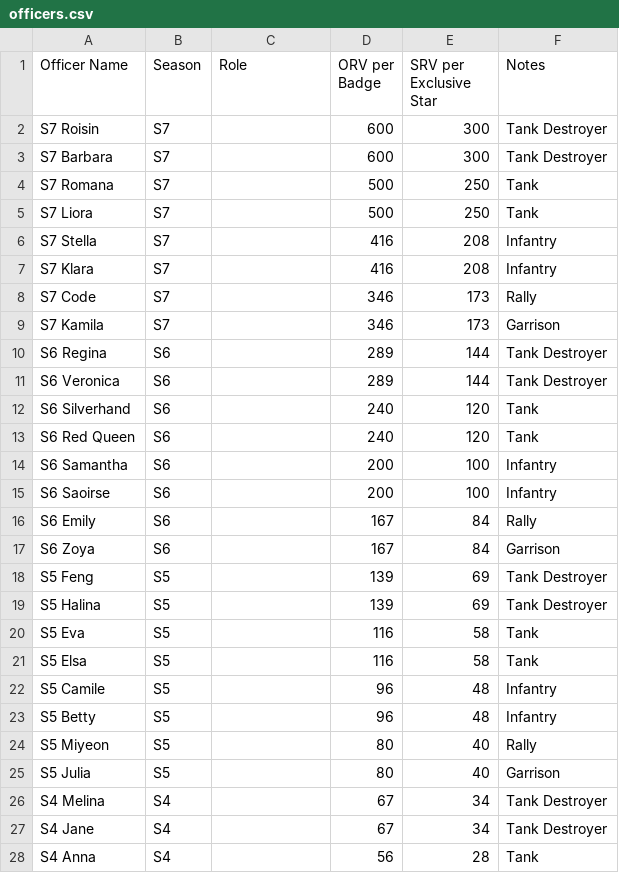
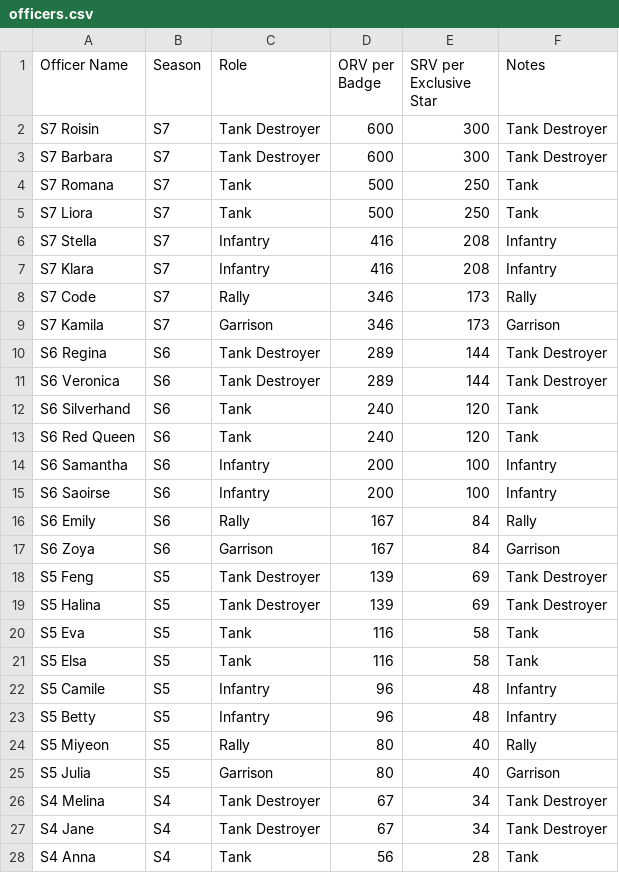
Before and after one commit to rogerangliss-byte/KoW-Companion, a CSV file: officers.csv, drawn as a sheet; only a part is shown; the diff covers the shown part only.

```diff
--- a/officers.csv
+++ b/officers.csv
@@ -1,28 +1,28 @@
 Officer Name,Season,Role,ORV per Badge,SRV per Exclusive Star,Notes
-S7 Roisin,S7,,600,300,Tank Destroyer
-S7 Barbara,S7,,600,300,Tank Destroyer
-S7 Romana,S7,,500,250,Tank
-S7 Liora,S7,,500,250,Tank
-S7 Stella,S7,,416,208,Infantry
-S7 Klara,S7,,416,208,Infantry
-S7 Code,S7,,346,173,Rally
-S7 Kamila,S7,,346,173,Garrison
-S6 Regina,S6,,289,144,Tank Destroyer
-S6 Veronica,S6,,289,144,Tank Destroyer
-S6 Silverhand,S6,,240,120,Tank
-S6 Red Queen,S6,,240,120,Tank
-S6 Samantha,S6,,200,100,Infantry
-S6 Saoirse,S6,,200,100,Infantry
-S6 Emily,S6,,167,84,Rally
-S6 Zoya,S6,,167,84,Garrison
-S5 Feng,S5,,139,69,Tank Destroyer
-S5 Halina,S5,,139,69,Tank Destroyer
-S5 Eva,S5,,116,58,Tank
-S5 Elsa,S5,,116,58,Tank
-S5 Camile,S5,,96,48,Infantry
-S5 Betty,S5,,96,48,Infantry
-S5 Miyeon,S5,,80,40,Rally
-S5 Julia,S5,,80,40,Garrison
-S4 Melina,S4,,67,34,Tank Destroyer
-S4 Jane,S4,,67,34,Tank Destroyer
-S4 Anna,S4,,56,28,Tank
+S7 Roisin,S7,Tank Destroyer,600,300,Tank Destroyer
+S7 Barbara,S7,Tank Destroyer,600,300,Tank Destroyer
+S7 Romana,S7,Tank,500,250,Tank
+S7 Liora,S7,Tank,500,250,Tank
+S7 Stella,S7,Infantry,416,208,Infantry
+S7 Klara,S7,Infantry,416,208,Infantry
+S7 Code,S7,Rally,346,173,Rally
+S7 Kamila,S7,Garrison,346,173,Garrison
+S6 Regina,S6,Tank Destroyer,289,144,Tank Destroyer
+S6 Veronica,S6,Tank Destroyer,289,144,Tank Destroyer
+S6 Silverhand,S6,Tank,240,120,Tank
+S6 Red Queen,S6,Tank,240,120,Tank
+S6 Samantha,S6,Infantry,200,100,Infantry
+S6 Saoirse,S6,Infantry,200,100,Infantry
+S6 Emily,S6,Rally,167,84,Rally
+S6 Zoya,S6,Garrison,167,84,Garrison
+S5 Feng,S5,Tank Destroyer,139,69,Tank Destroyer
+S5 Halina,S5,Tank Destroyer,139,69,Tank Destroyer
+S5 Eva,S5,Tank,116,58,Tank
+S5 Elsa,S5,Tank,116,58,Tank
+S5 Camile,S5,Infantry,96,48,Infantry
+S5 Betty,S5,Infantry,96,48,Infantry
+S5 Miyeon,S5,Rally,80,40,Rally
+S5 Julia,S5,Garrison,80,40,Garrison
+S4 Melina,S4,Tank Destroyer,67,34,Tank Destroyer
+S4 Jane,S4,Tank Destroyer,67,34,Tank Destroyer
+S4 Anna,S4,Tank,56,28,Tank
```
Also changed, not shown: 29 edited cells elsewhere in this file, 3 other files.
